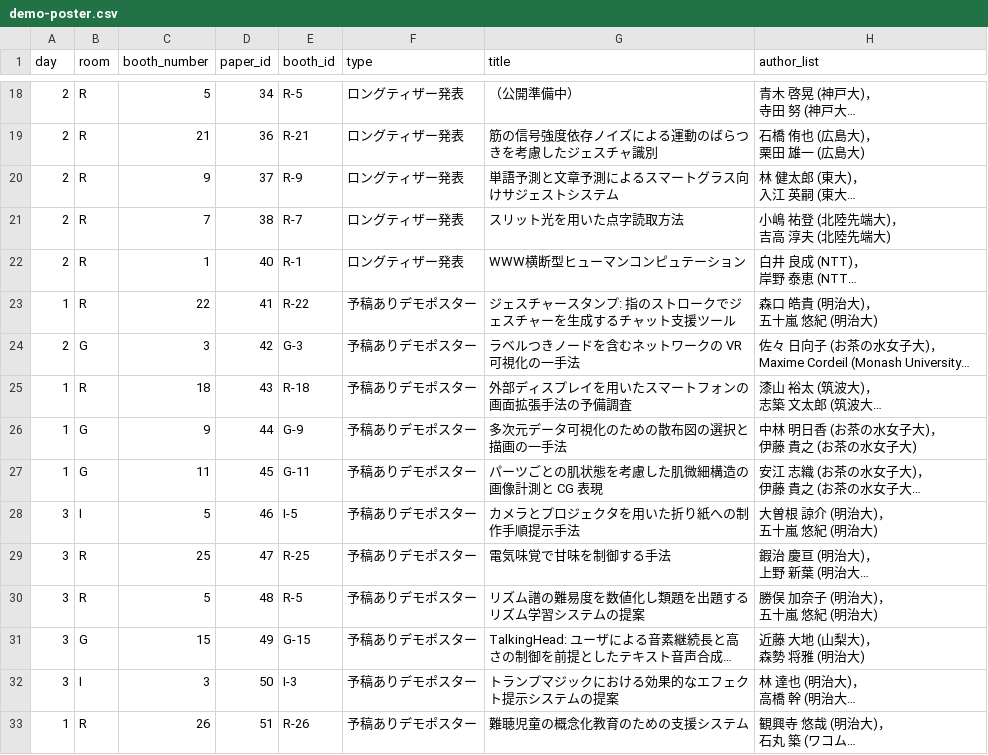
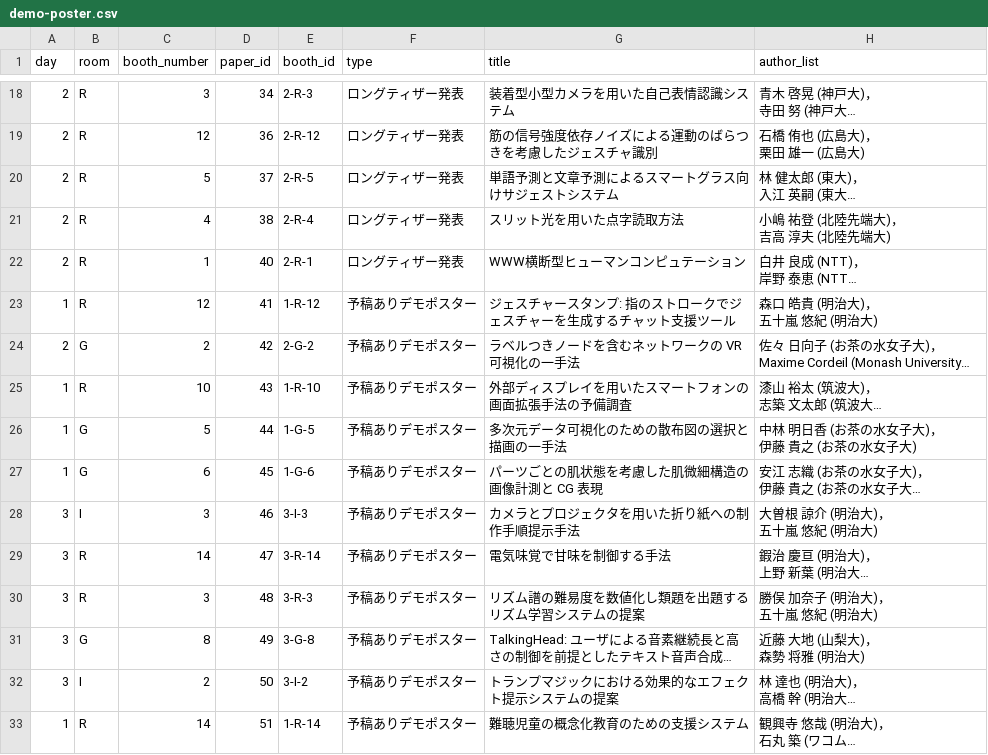
Before and after one commit to WISSOrg/web2019, a CSV file: src/data/demo-poster.csv, drawn as a sheet; only a part is shown, gaps mark what is left out; long unchanged cells end in …; the diff covers the shown part only; the diff names each change by its address in the sheet, - before the commit and + after, or states it on an @@ line.

```diff
--- a/src/data/demo-poster.csv
+++ b/src/data/demo-poster.csv
-C18 (booth_number): 5
+C18 (booth_number): 3
-E18 (booth_id): R-5
+E18 (booth_id): 2-R-3
-G18 (title): （公開準備中）
+G18 (title): 装着型小型カメラを用いた自己表情認識システム
-C19 (booth_number): 21
+C19 (booth_number): 12
-E19 (booth_id): R-21
+E19 (booth_id): 2-R-12
-C20 (booth_number): 9
+C20 (booth_number): 5
-E20 (booth_id): R-9
+E20 (booth_id): 2-R-5
-C21 (booth_number): 7
+C21 (booth_number): 4
-E21 (booth_id): R-7
+E21 (booth_id): 2-R-4
-E22 (booth_id): R-1
+E22 (booth_id): 2-R-1
-C23 (booth_number): 22
+C23 (booth_number): 12
-E23 (booth_id): R-22
+E23 (booth_id): 1-R-12
-C24 (booth_number): 3
+C24 (booth_number): 2
-E24 (booth_id): G-3
+E24 (booth_id): 2-G-2
-C25 (booth_number): 18
+C25 (booth_number): 10
-E25 (booth_id): R-18
+E25 (booth_id): 1-R-10
-C26 (booth_number): 9
+C26 (booth_number): 5
-E26 (booth_id): G-9
+E26 (booth_id): 1-G-5
-C27 (booth_number): 11
+C27 (booth_number): 6
-E27 (booth_id): G-11
+E27 (booth_id): 1-G-6
-C28 (booth_number): 5
+C28 (booth_number): 3
-E28 (booth_id): I-5
+E28 (booth_id): 3-I-3
-C29 (booth_number): 25
+C29 (booth_number): 14
-E29 (booth_id): R-25
+E29 (booth_id): 3-R-14
-C30 (booth_number): 5
+C30 (booth_number): 3
-E30 (booth_id): R-5
+E30 (booth_id): 3-R-3
-C31 (booth_number): 15
+C31 (booth_number): 8
-E31 (booth_id): G-15
+E31 (booth_id): 3-G-8
-C32 (booth_number): 3
+C32 (booth_number): 2
-E32 (booth_id): I-3
+E32 (booth_id): 3-I-2
-C33 (booth_number): 26
+C33 (booth_number): 14
-E33 (booth_id): R-26
+E33 (booth_id): 1-R-14
```
Also changed, not shown: 1 added row and 107 edited cells elsewhere in this file.
